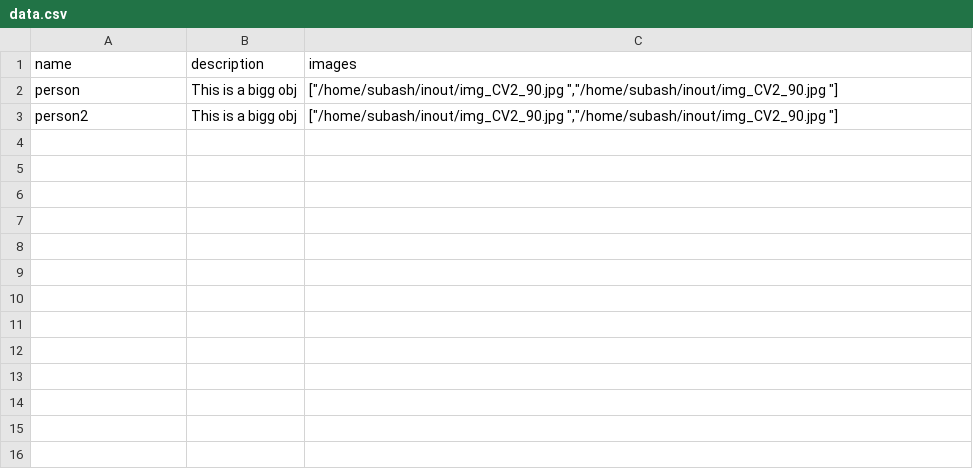
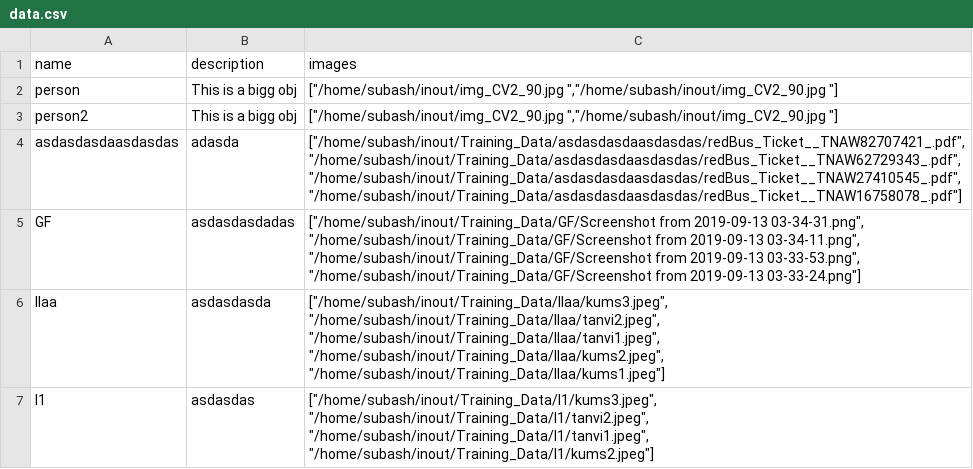
Before and after one commit to SubashAravindan/inout, a CSV file: data.csv, drawn as a sheet; the diff names each change by its address in the sheet, - before the commit and + after, or states it on an @@ line.

```diff
--- a/data.csv
+++ b/data.csv
+row 4: asdasdasdaasdasdas | adasda | ["/home/subash/inout/Training_Data/asdasdasdaasdasdas/redBus_Ticket__TNAW82707421_.pdf", "/home/subash/inout/Training_Data/asdasdasdaasdasdas/redBus_Ticket__TNAW62729343_.pdf", "/home/subash/inout/Training_Data/asdasdasdaasdasdas/redBus_Ticket__TNAW27410545_.pdf", "/home/subash/inout/Training_Data/asdasdasdaasdasdas/redBus_Ticket__TNAW16758078_.pdf"]
+row 5: GF | asdasdasdadas | ["/home/subash/inout/Training_Data/GF/Screenshot from 2019-09-13 03-34-31.png", "/home/subash/inout/Training_Data/GF/Screenshot from 2019-09-13 03-34-11.png", "/home/subash/inout/Training_Data/GF/Screenshot from 2019-09-13 03-33-53.png", "/home/subash/inout/Training_Data/GF/Screenshot from 2019-09-13 03-33-24.png"]
+row 6: llaa | asdasdasda | ["/home/subash/inout/Training_Data/llaa/kums3.jpeg", "/home/subash/inout/Training_Data/llaa/tanvi2.jpeg", "/home/subash/inout/Training_Data/llaa/tanvi1.jpeg", "/home/subash/inout/Training_Data/llaa/kums2.jpeg", "/home/subash/inout/Training_Data/llaa/kums1.jpeg"]
+row 7: l1 | asdasdas | ["/home/subash/inout/Training_Data/l1/kums3.jpeg", "/home/subash/inout/Training_Data/l1/tanvi2.jpeg", "/home/subash/inout/Training_Data/l1/tanvi1.jpeg", "/home/subash/inout/Training_Data/l1/kums2.jpeg"]
```
Also changed, not shown: 31 other files.
